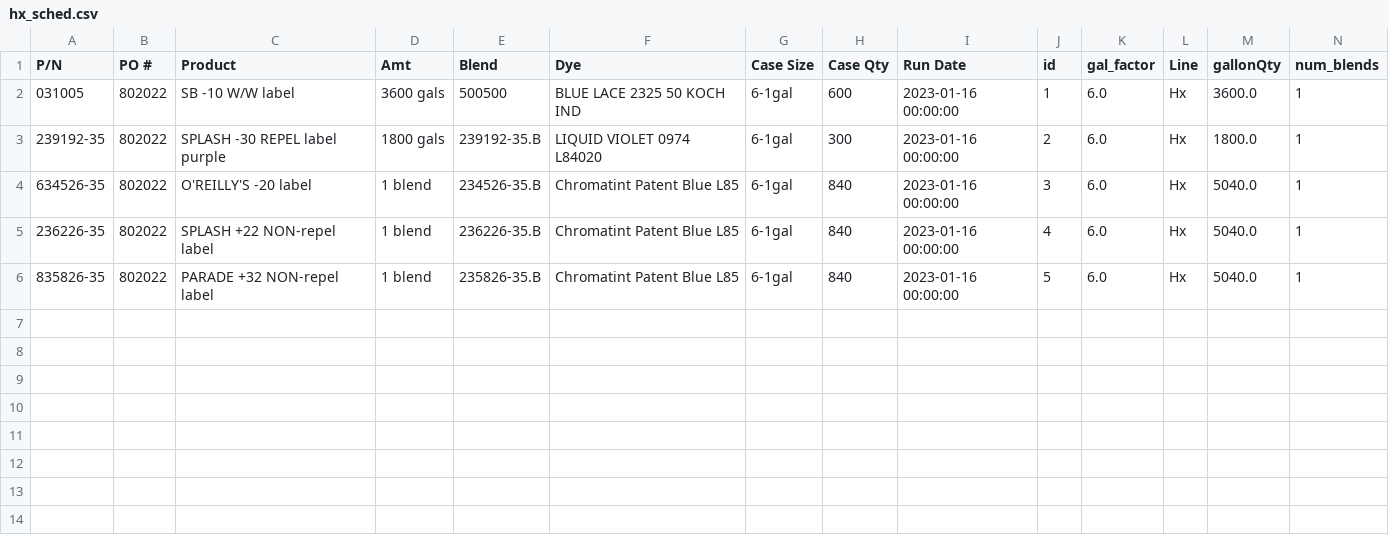
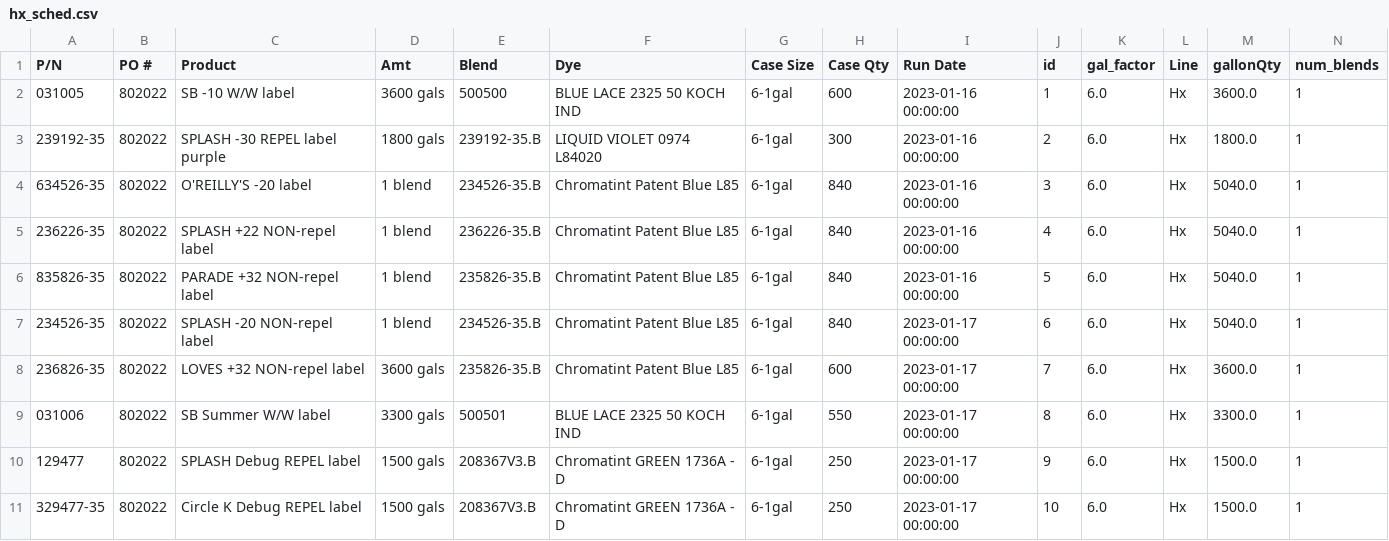
Before and after one commit to ParkerMedlin/kpk-app, a CSV file: db_imports/hx_sched.csv, drawn as a sheet.

```diff
--- a/db_imports/hx_sched.csv
+++ b/db_imports/hx_sched.csv
@@ -6 +6,6 @@ P/N,PO #,Product,Amt,Blend,Dye,Case Size,Case Qty,Run Date,id,gal_factor,Line,ga
 835826-35,802022,PARADE +32 NON-repel label ,1 blend,235826-35.B,Chromatint Patent Blue L85,6-1gal,840,2023-01-16 00:00:00,5,6.0,Hx,5040.0,1
+234526-35,802022,SPLASH -20 NON-repel label  ,1 blend,234526-35.B,Chromatint Patent Blue L85,6-1gal,840,2023-01-17 00:00:00,6,6.0,Hx,5040.0,1
+236826-35,802022,LOVES +32 NON-repel  label,3600 gals,235826-35.B,Chromatint Patent Blue L85,6-1gal,600,2023-01-17 00:00:00,7,6.0,Hx,3600.0,1
+031006,802022,SB Summer W/W  label,3300 gals,500501,BLUE LACE 2325 50 KOCH IND,6-1gal,550,2023-01-17 00:00:00,8,6.0,Hx,3300.0,1
+129477,802022,SPLASH Debug REPEL label,1500 gals,208367V3.B,Chromatint GREEN 1736A - D,6-1gal,250,2023-01-17 00:00:00,9,6.0,Hx,1500.0,1
+329477-35,802022,Circle K Debug REPEL label,1500 gals,208367V3.B,Chromatint GREEN 1736A - D,6-1gal,250,2023-01-17 00:00:00,10,6.0,Hx,1500.0,1
```
Also changed, not shown: db_imports/BM_BillHeader.csv, db_imports/prodmerge.csv, 23 other files.
